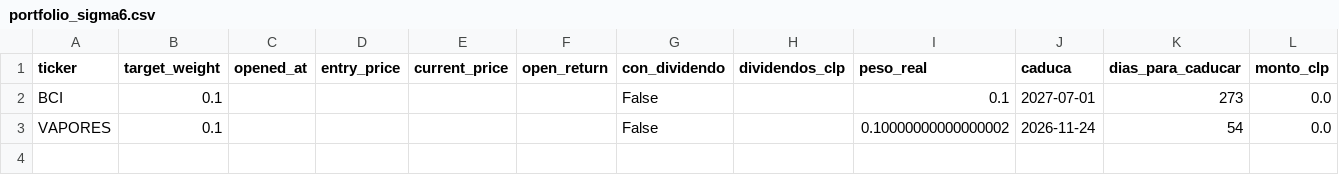
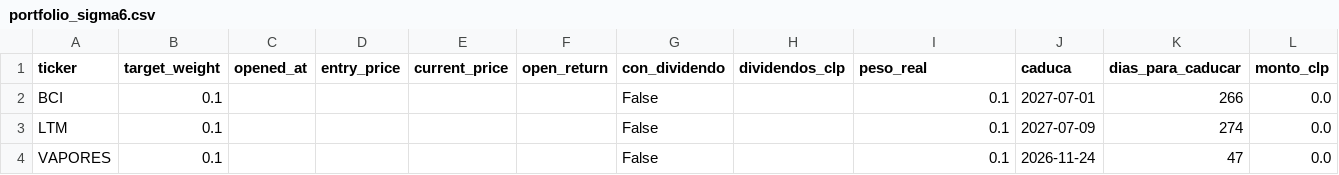
Before and after one commit to rodrigoaguirrediaz6644/alphadata-beta, a CSV file: data/portfolio_sigma6.csv, drawn as a sheet.

```diff
--- a/data/portfolio_sigma6.csv
+++ b/data/portfolio_sigma6.csv
@@ -1,3 +1,4 @@
 ticker,target_weight,opened_at,entry_price,current_price,open_return,con_dividendo,dividendos_clp,peso_real,caduca,dias_para_caducar,monto_clp
-BCI,0.1,,,,,False,,0.1,2027-07-01,273,0.0
-VAPORES,0.1,,,,,False,,0.10000000000000002,2026-11-24,54,0.0
+BCI,0.1,,,,,False,,0.1,2027-07-01,266,0.0
+LTM,0.1,,,,,False,,0.1,2027-07-09,274,0.0
+VAPORES,0.1,,,,,False,,0.1,2026-11-24,47,0.0
```
Also changed, not shown: data/acciones_corporativas_detectadas.csv, data/cartera_de_ingreso.csv, 20 other files.
